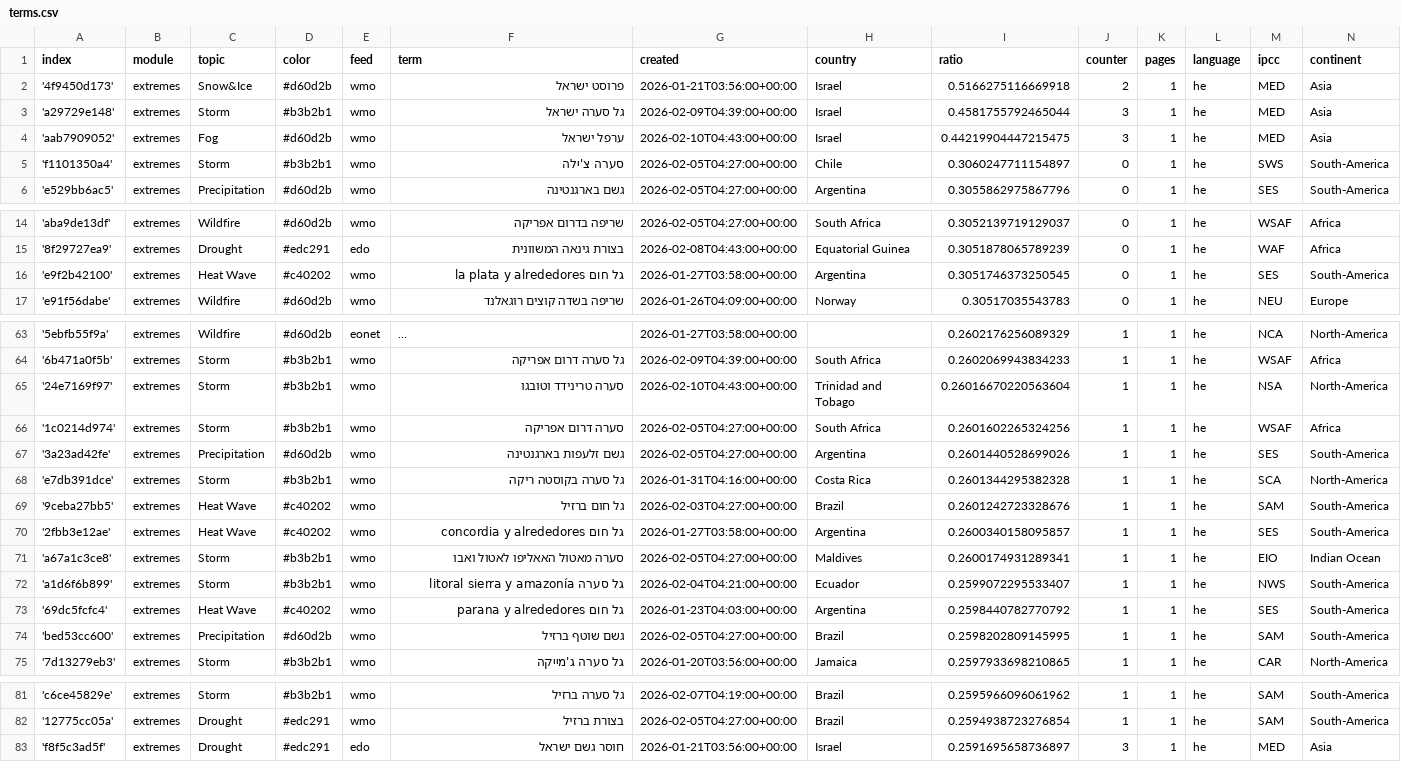
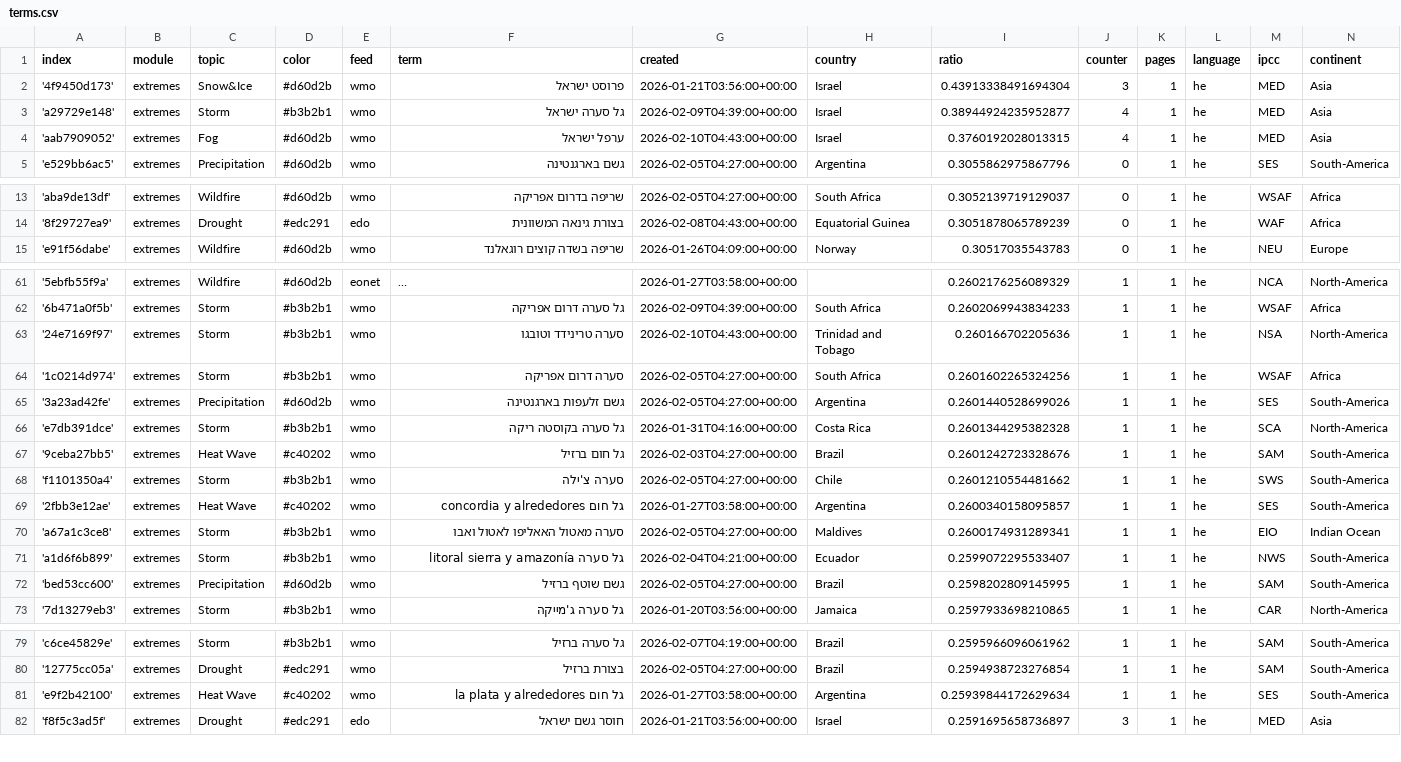
Before and after one commit to picawe-news/hebrewExtremes, a CSV file: terms.csv, drawn as a sheet; only a part is shown, gaps mark what is left out; long unchanged cells end in …; the diff covers the shown part only.

Commit message:
Commit from GitHub Actions (harvest:0.0)

```diff
--- a/terms.csv
+++ b/terms.csv
@@ -1,6 +1,5 @@
 index,module,topic,color,feed,term,created,country,ratio,counter,pages,language,ipcc,continent
-'4f9450d173',extremes,Snow&Ice,#d60d2b,wmo,פרוסט ישראל,2026-01-21T03:56:00+00:00,Israel,0.5166275116669918,2,1,he,MED,Asia
-'a29729e148',extremes,Storm,#b3b2b1,wmo,גל סערה ישראל,2026-02-09T04:39:00+00:00,Israel,0.4581755792465044,3,1,he,MED,Asia
-'aab7909052',extremes,Fog,#d60d2b,wmo,ערפל ישראל,2026-02-10T04:43:00+00:00,Israel,0.44219904447215475,3,1,he,MED,Asia
-'f1101350a4',extremes,Storm,#b3b2b1,wmo,סערה צ'ילה,2026-02-05T04:27:00+00:00,Chile,0.3060247711154897,0,1,he,SWS,South-America
+'4f9450d173',extremes,Snow&Ice,#d60d2b,wmo,פרוסט ישראל,2026-01-21T03:56:00+00:00,Israel,0.43913338491694304,3,1,he,MED,Asia
+'a29729e148',extremes,Storm,#b3b2b1,wmo,גל סערה ישראל,2026-02-09T04:39:00+00:00,Israel,0.38944924235952877,4,1,he,MED,Asia
+'aab7909052',extremes,Fog,#d60d2b,wmo,ערפל ישראל,2026-02-10T04:43:00+00:00,Israel,0.3760192028013315,4,1,he,MED,Asia
 'e529bb6ac5',extremes,Precipitation,#d60d2b,wmo,גשם בארגנטינה,2026-02-05T04:27:00+00:00,Argentina,0.3055862975867796,0,1,he,SES,South-America
@@ -15,3 +14,2 @@ index,module,topic,color,feed,term,created,country,ratio,counter,pages,language,
 '8f29727ea9',extremes,Drought,#edc291,edo,בצורת גינאה המשוונית,2026-02-08T04:43:00+00:00,Equatorial Guinea,0.3051878065789239,0,1,he,WAF,Africa
-'e9f2b42100',extremes,Heat Wave,#c40202,wmo,גל חום la plata y alrededores,2026-01-27T03:58:00+00:00,Argentina,0.3051746373250545,0,1,he,SES,South-America
 'e91f56dabe',extremes,Wildfire,#d60d2b,wmo,שריפה בשדה קוצים רוגאלנד,2026-01-26T04:09:00+00:00,Norway,0.30517035543783,0,1,he,NEU,Europe
@@ -64,3 +62,3 @@ index,module,topic,color,feed,term,created,country,ratio,counter,pages,language,
 '6b471a0f5b',extremes,Storm,#b3b2b1,wmo,גל סערה דרום אפריקה,2026-02-09T04:39:00+00:00,South Africa,0.2602069943834233,1,1,he,WSAF,Africa
-'24e7169f97',extremes,Storm,#b3b2b1,wmo,סערה טרינידד וטובגו,2026-02-10T04:43:00+00:00,Trinidad and Tobago,0.26016670220563604,1,1,he,NSA,North-America
+'24e7169f97',extremes,Storm,#b3b2b1,wmo,סערה טרינידד וטובגו,2026-02-10T04:43:00+00:00,Trinidad and Tobago,0.260166702205636,1,1,he,NSA,North-America
 '1c0214d974',extremes,Storm,#b3b2b1,wmo,סערה דרום אפריקה,2026-02-05T04:27:00+00:00,South Africa,0.2601602265324256,1,1,he,WSAF,Africa
@@ -69,2 +67,3 @@ index,module,topic,color,feed,term,created,country,ratio,counter,pages,language,
 '9ceba27bb5',extremes,Heat Wave,#c40202,wmo,גל חום ברזיל,2026-02-03T04:27:00+00:00,Brazil,0.2601242723328676,1,1,he,SAM,South-America
+'f1101350a4',extremes,Storm,#b3b2b1,wmo,סערה צ'ילה,2026-02-05T04:27:00+00:00,Chile,0.2601210554481662,1,1,he,SWS,South-America
 '2fbb3e12ae',extremes,Heat Wave,#c40202,wmo,גל חום concordia y alrededores,2026-01-27T03:58:00+00:00,Argentina,0.2600340158095857,1,1,he,SES,South-America
@@ -72,3 +71,2 @@ index,module,topic,color,feed,term,created,country,ratio,counter,pages,language,
 'a1d6f6b899',extremes,Storm,#b3b2b1,wmo,גל סערה litoral sierra y amazonía,2026-02-04T04:21:00+00:00,Ecuador,0.2599072295533407,1,1,he,NWS,South-America
-'69dc5fcfc4',extremes,Heat Wave,#c40202,wmo,גל חום parana y alrededores,2026-01-23T04:03:00+00:00,Argentina,0.2598440782770792,1,1,he,SES,South-America
 'bed53cc600',extremes,Precipitation,#d60d2b,wmo,גשם שוטף ברזיל,2026-02-05T04:27:00+00:00,Brazil,0.2598202809145995,1,1,he,SAM,South-America
@@ -82,2 +80,3 @@ index,module,topic,color,feed,term,created,country,ratio,counter,pages,language,
 '12775cc05a',extremes,Drought,#edc291,wmo,בצורת ברזיל,2026-02-05T04:27:00+00:00,Brazil,0.2594938723276854,1,1,he,SAM,South-America
+'e9f2b42100',extremes,Heat Wave,#c40202,wmo,גל חום la plata y alrededores,2026-01-27T03:58:00+00:00,Argentina,0.25939844172629634,1,1,he,SES,South-America
 'f8f5c3ad5f',extremes,Drought,#edc291,edo,חוסר גשם ישראל,2026-01-21T03:56:00+00:00,Israel,0.2591695658736897,3,1,he,MED,Asia
```
Also changed, not shown: 2 added rows, 1 removed row, 6 moved rows and 3 edited cells elsewhere in this file.
